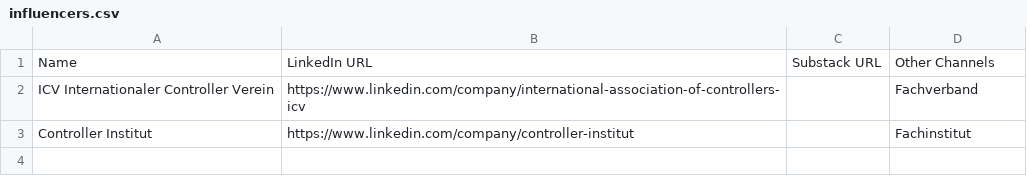
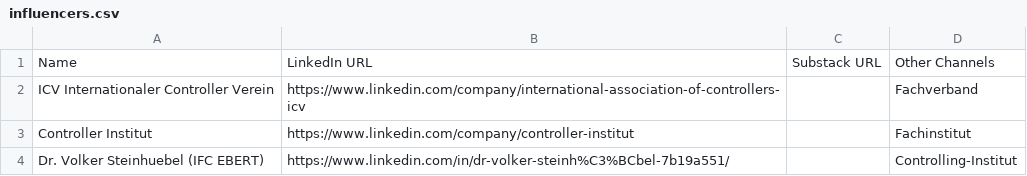
Before and after one commit to jollymarketer/influencer-posts-recycling, a CSV file: clients/swot/influencers.csv, drawn as a sheet.

```diff
--- a/clients/swot/influencers.csv
+++ b/clients/swot/influencers.csv
@@ -3 +3,2 @@ ICV Internationaler Controller Verein,https://www.linkedin.com/company/internati
 Controller Institut,https://www.linkedin.com/company/controller-institut,,Fachinstitut
+Dr. Volker Steinhuebel (IFC EBERT),https://www.linkedin.com/in/dr-volker-steinh%C3%BCbel-7b19a551/,,Controlling-Institut
```
Also changed, not shown: 5 other files.
